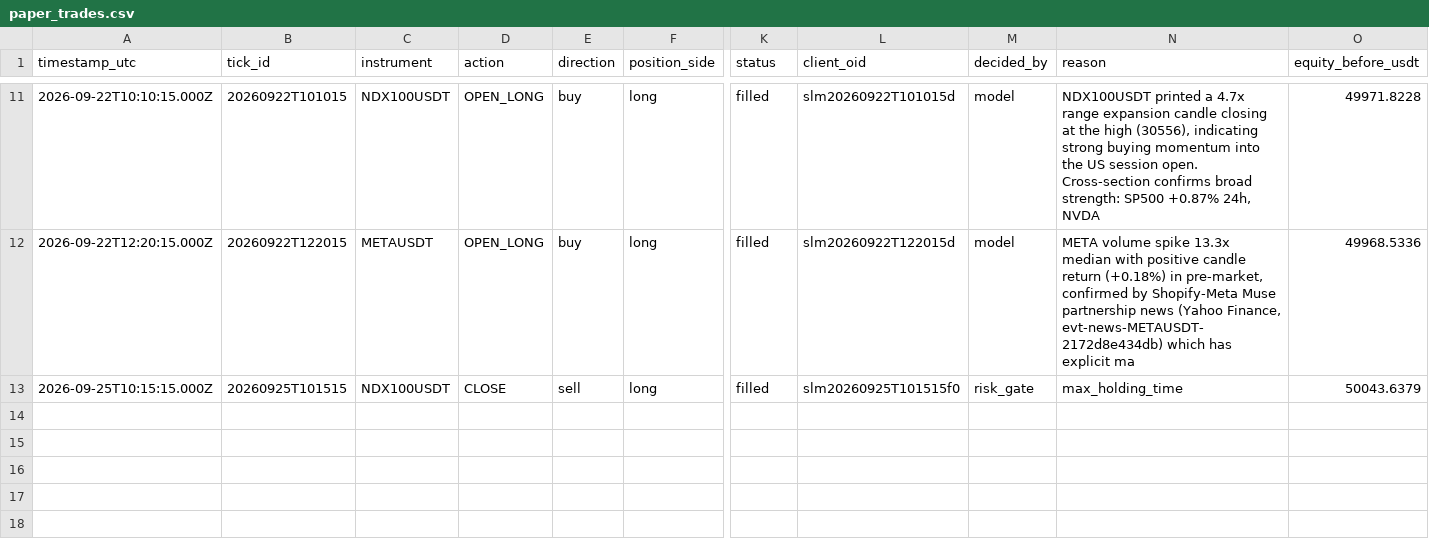
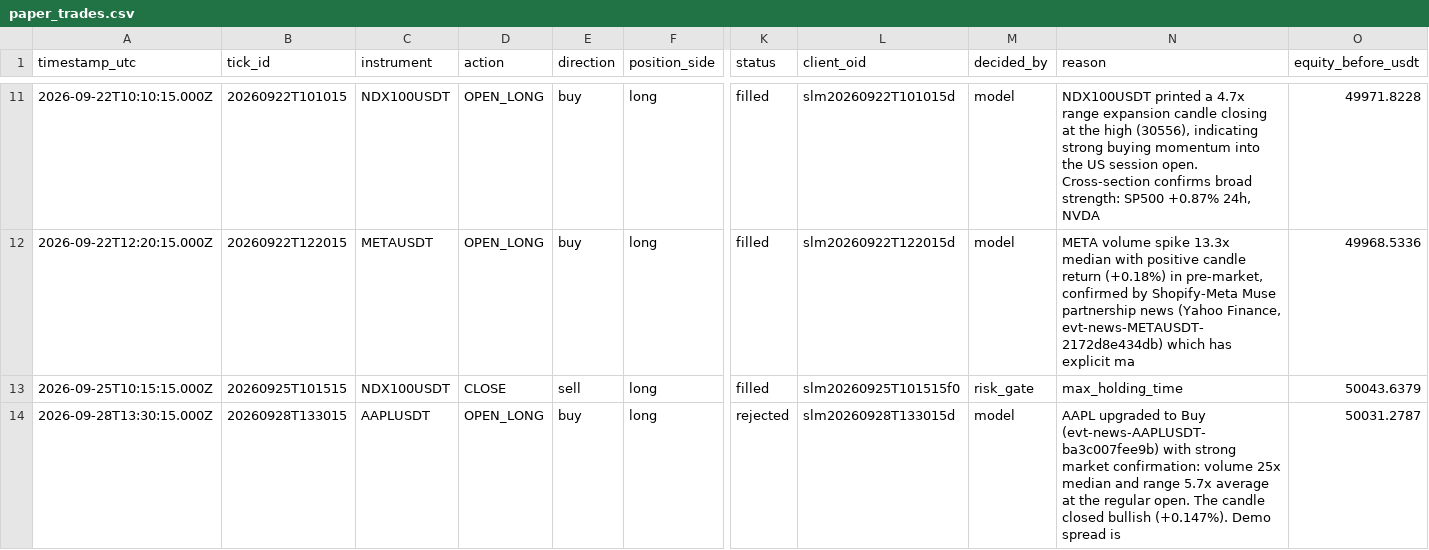
Before and after one commit to JohnboscoE/slimon, a CSV file: reports/paper_trades.csv, drawn as a sheet; only a part is shown, gaps mark what is left out; rows hold the shown columns only; the diff names each change by its address in the sheet, - before the commit and + after, or states it on an @@ line.

```diff
--- a/reports/paper_trades.csv
+++ b/reports/paper_trades.csv
+row 14: 2026-09-28T13:30:15.000Z | 20260928T133015 | AAPLUSDT | OPEN_LONG | buy | long | rejected | slm20260928T133015d | model | AAPL upgraded to Buy (evt-news-AAPLUSDT-ba3c007fee9b) with strong market confirmation: volume 25x median and range 5.7x average at the regular open. The candle closed bullish (+0.147%). Demo spread is | 50031.2787
```
Also changed, not shown: 3 other files.
